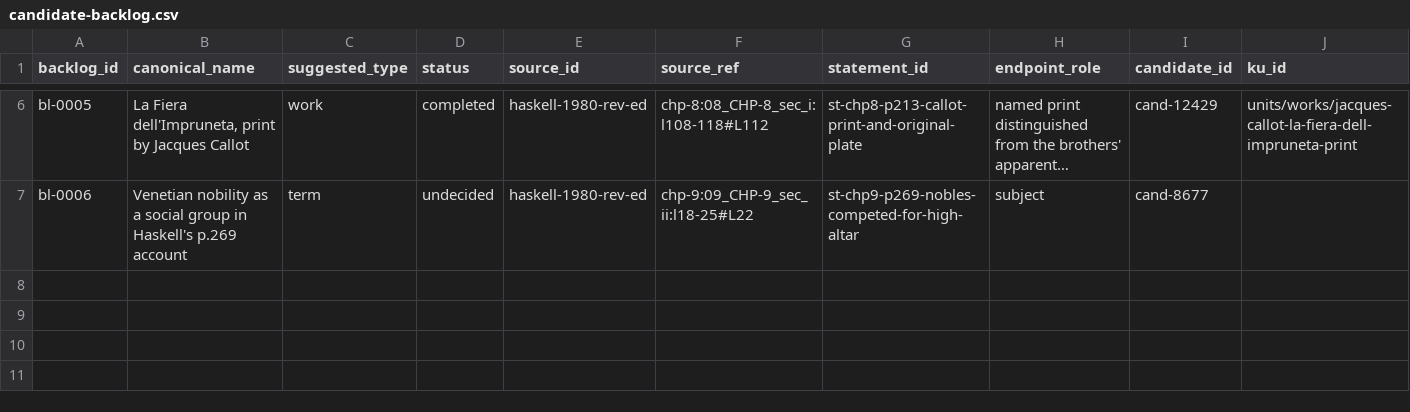
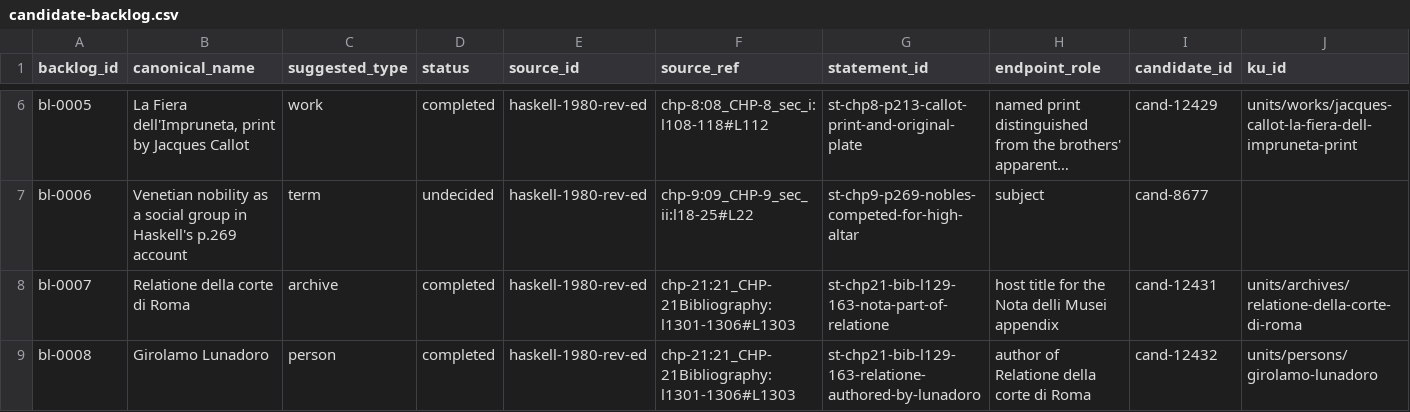
Before and after one commit to fengbaifan/PNP-Final-DATA, a CSV file: 04-knowledge/tables/candidate-backlog.csv, drawn as a sheet; only a part is shown, gaps mark what is left out; long unchanged cells end in …; rows hold the shown columns only; the diff names each change by its address in the sheet, - before the commit and + after, or states it on an @@ line.

```diff
--- a/04-knowledge/tables/candidate-backlog.csv
+++ b/04-knowledge/tables/candidate-backlog.csv
+row 8: bl-0007 | Relatione della corte di Roma | archive | completed | haskell-1980-rev-ed | chp-21:21_CHP-21Bibliography:l1301-1306#L1303 | st-chp21-bib-l129-163-nota-part-of-relatione | host title for the Nota delli Musei appendix | cand-12431 | units/archives/relatione-della-corte-di-roma
+row 9: bl-0008 | Girolamo Lunadoro | person | completed | haskell-1980-rev-ed | chp-21:21_CHP-21Bibliography:l1301-1306#L1303 | st-chp21-bib-l129-163-relatione-authored-by-lunadoro | author of Relatione della corte di Roma | cand-12432 | units/persons/girolamo-lunadoro
```
Also changed, not shown: 04-knowledge/tables/ku-manifest.csv, 04-knowledge/tables/relations.csv, 12 other files.
